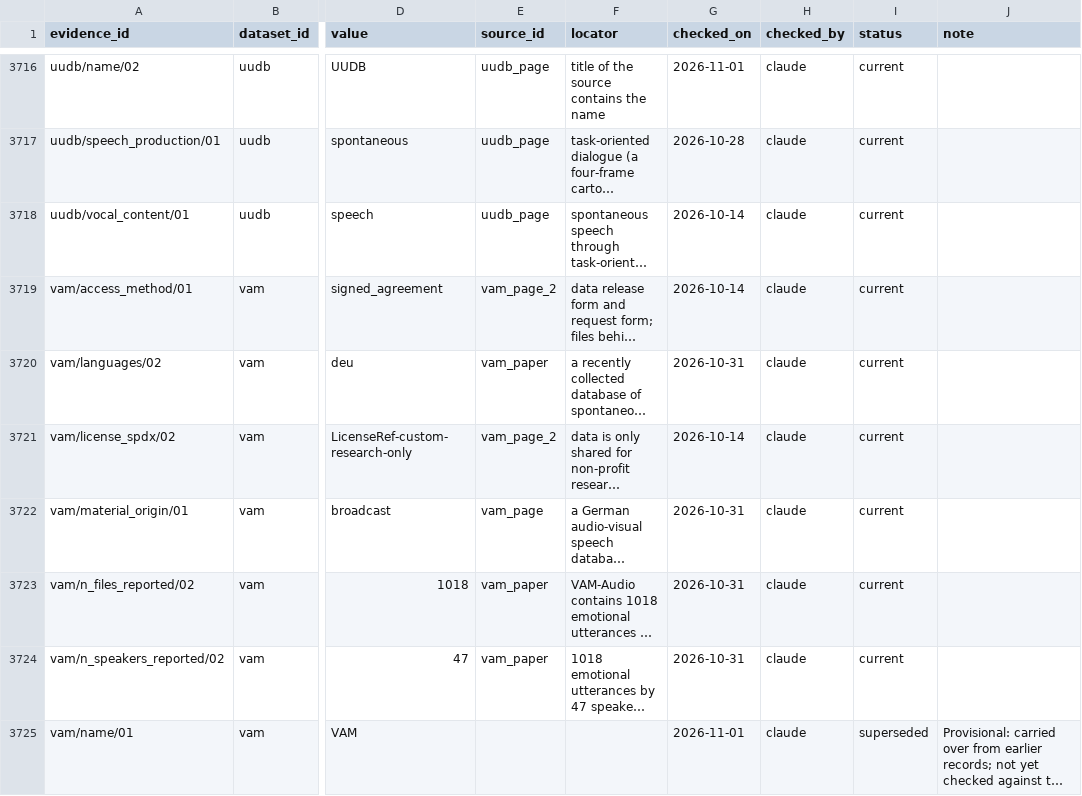
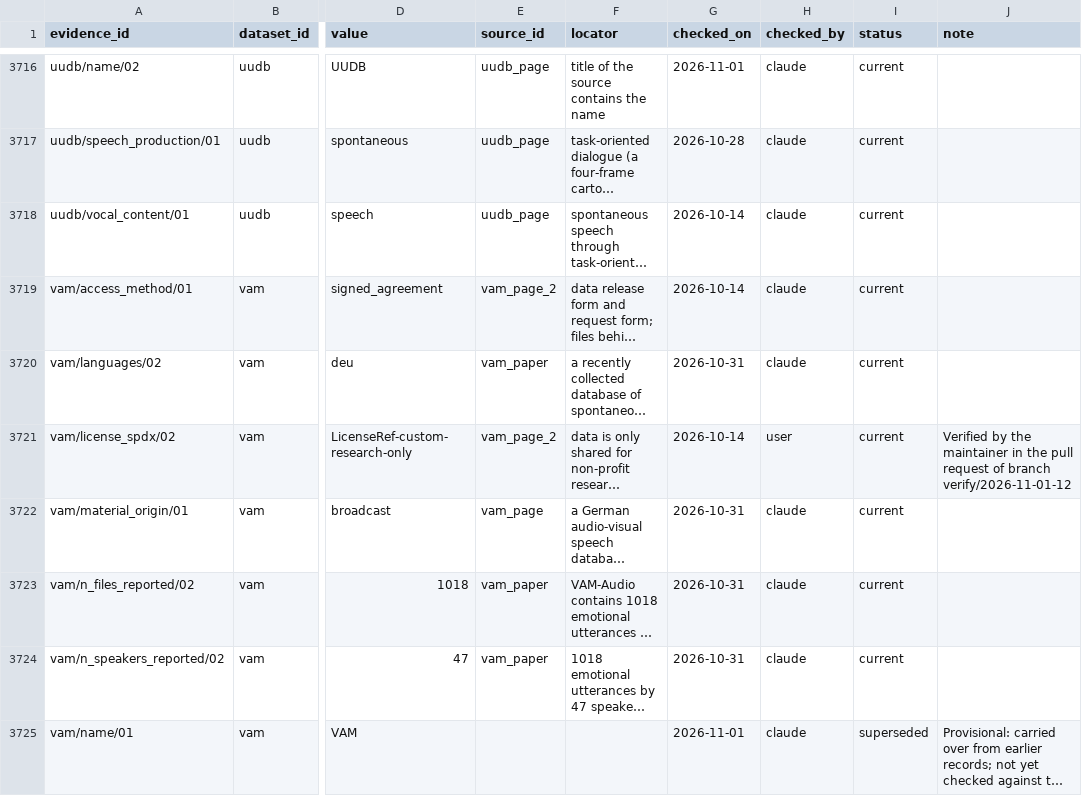
Before and after one commit to itoten/ser_dataset_db, a CSV file: data/evidence.csv, drawn as a sheet; only a part is shown, gaps mark what is left out; long unchanged cells end in …; the diff covers the shown part only; the diff names each change by its address in the sheet, - before the commit and + after, or states it on an @@ line.

```diff
--- a/data/evidence.csv
+++ b/data/evidence.csv
-H3721 (checked_by): claude
+H3721 (checked_by): user
-J3721 (note): (empty)
+J3721 (note): Verified by the maintainer in the pull request of branch verify/2026-11-01-12
```
Also changed, not shown: 22 edited cells elsewhere in this file.
